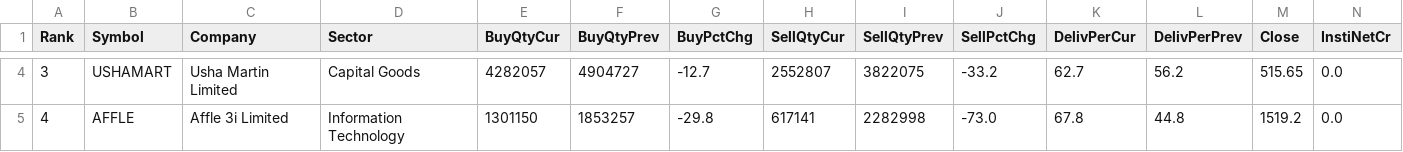
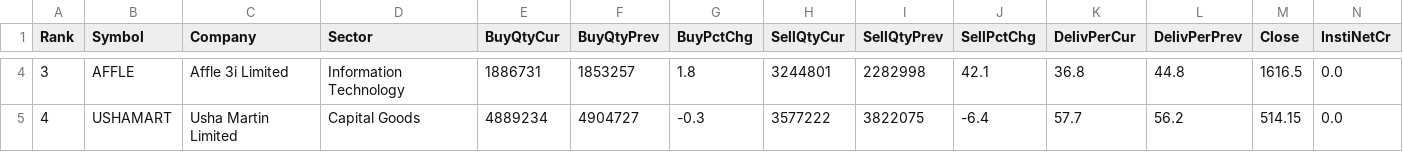
Before and after one commit to heartaltafhussain-lgtm/insti-tracker, a CSV file: INSTI_MonthlyTop5.csv, drawn as a sheet; only a part is shown, gaps mark what is left out; the diff covers the shown part only; the diff names each change by its address in the sheet, - before the commit and + after, or states it on an @@ line.

```diff
--- a/INSTI_MonthlyTop5.csv
+++ b/INSTI_MonthlyTop5.csv
-B4 (Symbol): USHAMART
+B4 (Symbol): AFFLE
-C4 (Company): Usha Martin Limited
+C4 (Company): Affle 3i Limited
-D4 (Sector): Capital Goods
+D4 (Sector): Information Technology
-E4 (BuyQtyCur): 4282057
+E4 (BuyQtyCur): 1886731
-F4 (BuyQtyPrev): 4904727
+F4 (BuyQtyPrev): 1853257
-G4 (BuyPctChg): -12.7
+G4 (BuyPctChg): 1.8
-H4 (SellQtyCur): 2552807
+H4 (SellQtyCur): 3244801
-I4 (SellQtyPrev): 3822075
+I4 (SellQtyPrev): 2282998
-J4 (SellPctChg): -33.2
+J4 (SellPctChg): 42.1
-K4 (DelivPerCur): 62.7
+K4 (DelivPerCur): 36.8
-L4 (DelivPerPrev): 56.2
+L4 (DelivPerPrev): 44.8
-M4 (Close): 515.65
+M4 (Close): 1616.5
-B5 (Symbol): AFFLE
+B5 (Symbol): USHAMART
-C5 (Company): Affle 3i Limited
+C5 (Company): Usha Martin Limited
-D5 (Sector): Information Technology
+D5 (Sector): Capital Goods
-E5 (BuyQtyCur): 1301150
+E5 (BuyQtyCur): 4889234
-F5 (BuyQtyPrev): 1853257
+F5 (BuyQtyPrev): 4904727
-G5 (BuyPctChg): -29.8
+G5 (BuyPctChg): -0.3
-H5 (SellQtyCur): 617141
+H5 (SellQtyCur): 3577222
-I5 (SellQtyPrev): 2282998
+I5 (SellQtyPrev): 3822075
-J5 (SellPctChg): -73.0
+J5 (SellPctChg): -6.4
-K5 (DelivPerCur): 67.8
+K5 (DelivPerCur): 57.7
-L5 (DelivPerPrev): 44.8
+L5 (DelivPerPrev): 56.2
-M5 (Close): 1519.2
+M5 (Close): 514.15
```
Also changed, not shown: 40 edited cells elsewhere in this file, INSTI_FortnightlyTop5.csv, INSTI_WeeklyTop5.csv, 4 other files.
